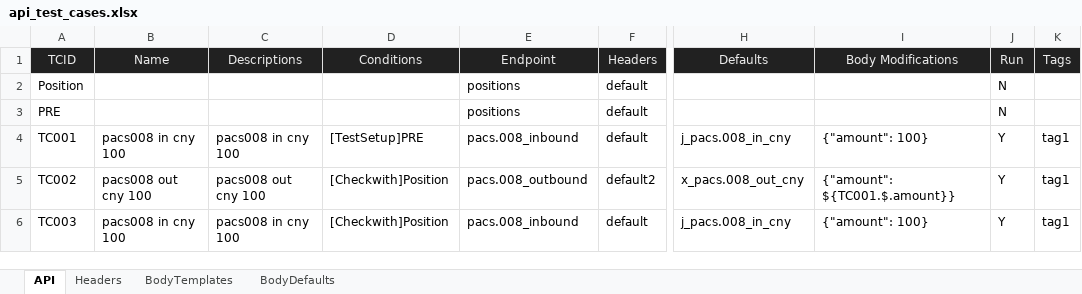
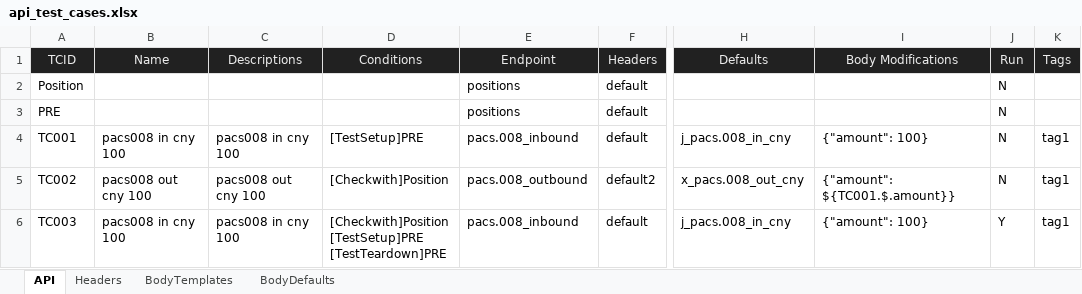
Before and after one commit to huangsx0213/e2e_test_framework, an Excel workbook: test_cases/api_test_cases.xlsx, sheet API, drawn as a sheet; only a part is shown, gaps mark what is left out; values as stored, in another font and other column widths than the file's, no borders; ↵ is a line break in a cell; the diff names each change by its address in the sheet, - before the commit and + after, or states it on an @@ line.

```diff
--- a/test_cases/api_test_cases.xlsx (sheet API)
+++ b/test_cases/api_test_cases.xlsx (sheet API)
-J4:J5 (Run): Y
+J4:J5 (Run): N
-D6 (Conditions): [Checkwith]Position
+D6 (Conditions): [Checkwith]Position ↵ [TestSetup]PRE ↵ [TestTeardown]PRE
```
Also changed, not shown: 2 other files.
